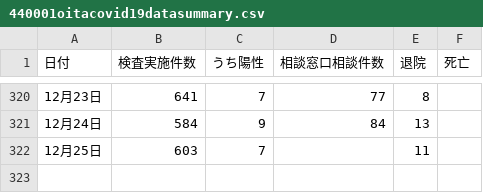
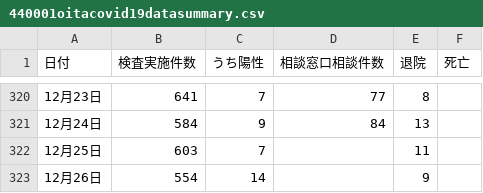
Before and after one commit to covid19-oita/data, a CSV file: csv/440001oitacovid19datasummary.csv, drawn as a sheet; only a part is shown, gaps mark what is left out; the diff names each change by its address in the sheet, - before the commit and + after, or states it on an @@ line.

```diff
--- a/csv/440001oitacovid19datasummary.csv
+++ b/csv/440001oitacovid19datasummary.csv
+row 323: 12月26日 | 554 | 14 |  | 9
```
Also changed, not shown: 2 other files.
